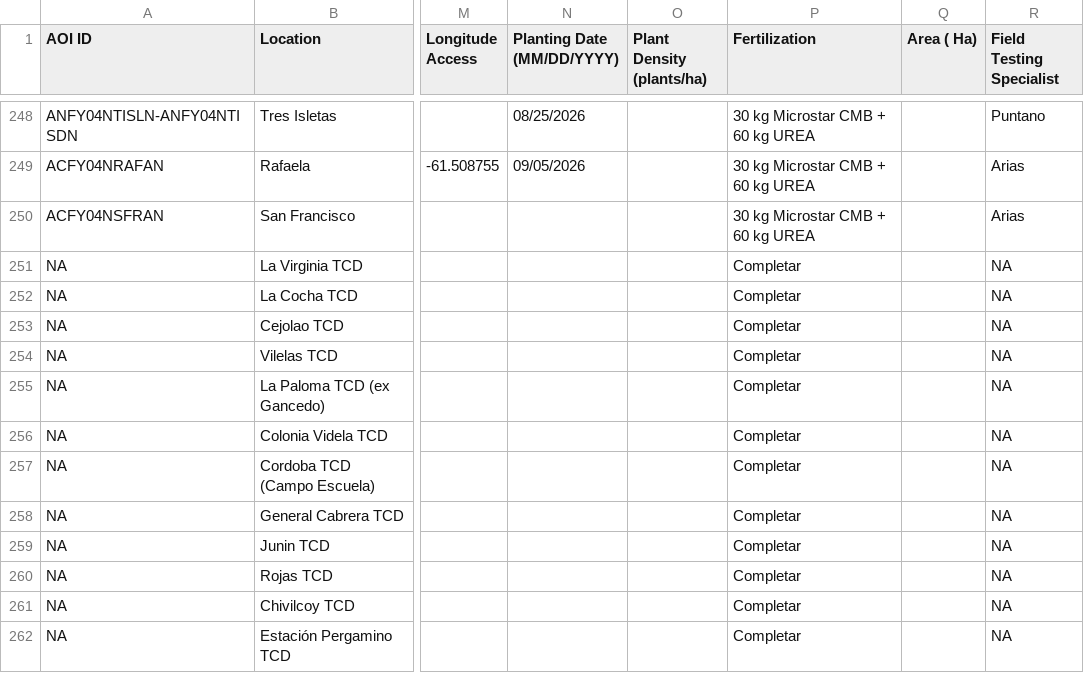
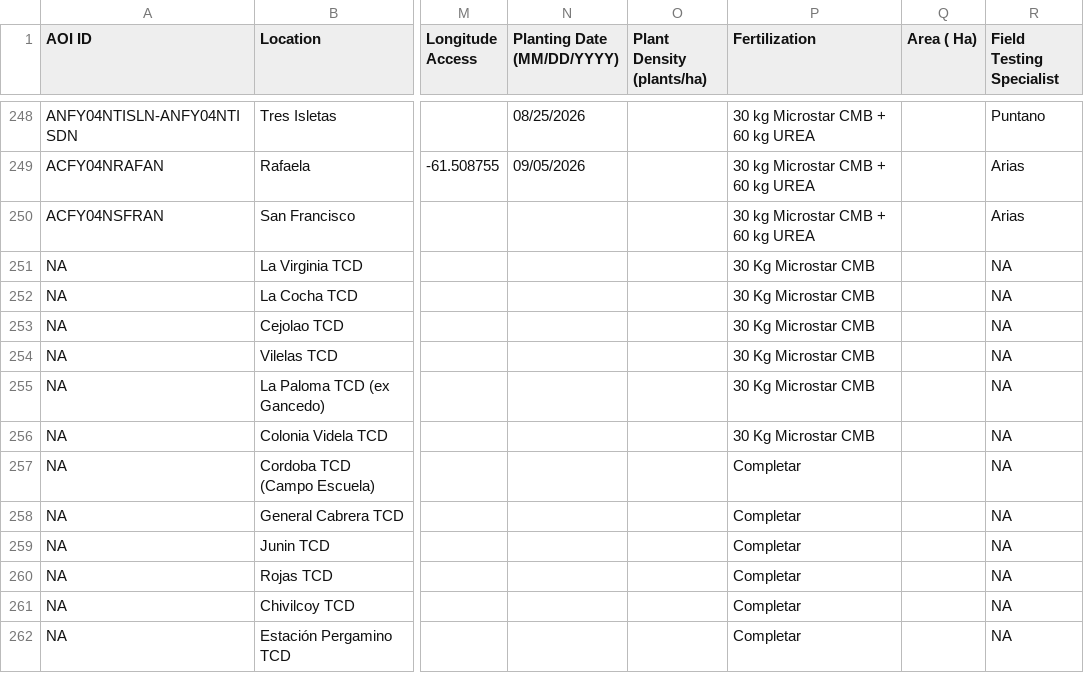
Before and after one commit to LAAR-TESTING-AR/field-trial-platform, a CSV file: Sitios_test.csv, drawn as a sheet; only a part is shown, gaps mark what is left out; the diff names each change by its address in the sheet, - before the commit and + after, or states it on an @@ line.

Commit message:
Actualizacion automatica de Sitios.csv desde SharePoint

```diff
--- a/Sitios_test.csv
+++ b/Sitios_test.csv
-P251:P256 (Fertilization): Completar
+P251:P256 (Fertilization): 30 Kg Microstar CMB
```
